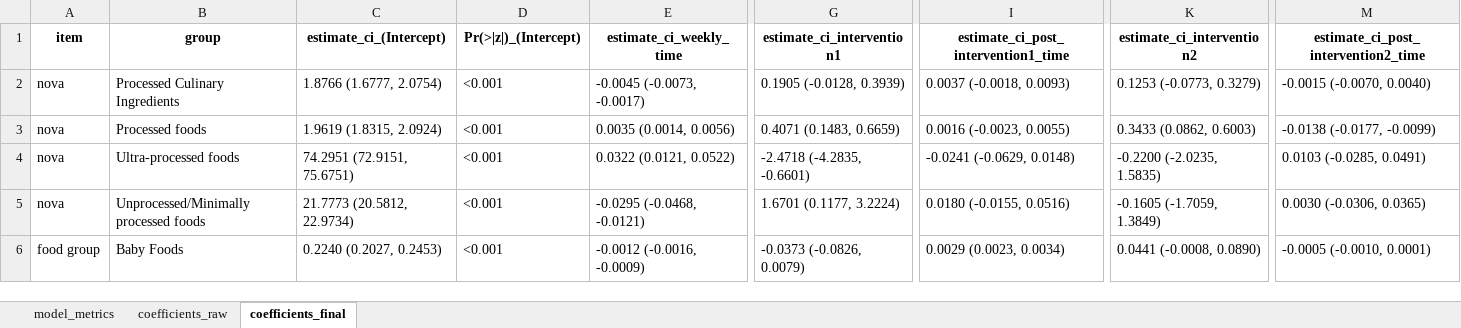
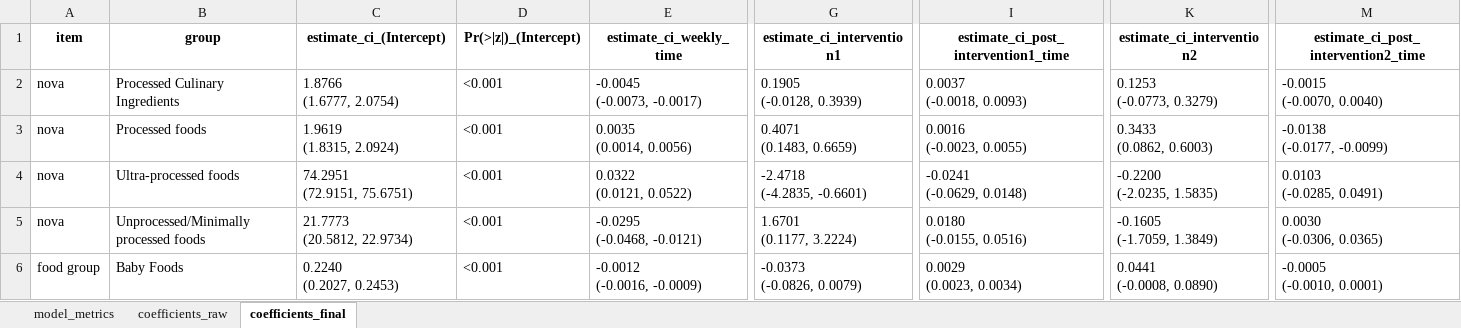
Before and after one commit to reinpmomz/Impact-of-COVID_19-on-Food-Purchase-Patterns-Using-ITS, an Excel workbook: Output/gls_model_all_weekly_output.xlsx, sheet coefficients_final, drawn as a sheet; only a part is shown, gaps mark what is left out; values as stored, in another font and other column widths than the file's, no borders; ↵ is a line break in a cell; the diff covers the shown part only; the diff names each change by its address in the sheet, - before the commit and + after, or states it on an @@ line.

```diff
--- a/Output/gls_model_all_weekly_output.xlsx (sheet coefficients_final)
+++ b/Output/gls_model_all_weekly_output.xlsx (sheet coefficients_final)
-C2 (estimate_ci_(Intercept)): 1.8766 (1.6777, 2.0754)
+C2 (estimate_ci_(Intercept)): 1.8766 ↵ (1.6777, 2.0754)
-E2 (estimate_ci_weekly_time): -0.0045 (-0.0073, -0.0017)
+E2 (estimate_ci_weekly_time): -0.0045 ↵ (-0.0073, -0.0017)
-G2 (estimate_ci_intervention1): 0.1905 (-0.0128, 0.3939)
+G2 (estimate_ci_intervention1): 0.1905 ↵ (-0.0128, 0.3939)
-I2: 0.0037 (-0.0018, 0.0093)
+I2: 0.0037 ↵ (-0.0018, 0.0093)
-K2 (estimate_ci_intervention2): 0.1253 (-0.0773, 0.3279)
+K2 (estimate_ci_intervention2): 0.1253 ↵ (-0.0773, 0.3279)
-M2: -0.0015 (-0.0070, 0.0040)
+M2: -0.0015 ↵ (-0.0070, 0.0040)
-C3 (estimate_ci_(Intercept)): 1.9619 (1.8315, 2.0924)
+C3 (estimate_ci_(Intercept)): 1.9619 ↵ (1.8315, 2.0924)
-E3 (estimate_ci_weekly_time): 0.0035 (0.0014, 0.0056)
+E3 (estimate_ci_weekly_time): 0.0035 ↵ (0.0014, 0.0056)
-G3 (estimate_ci_intervention1): 0.4071 (0.1483, 0.6659)
+G3 (estimate_ci_intervention1): 0.4071 ↵ (0.1483, 0.6659)
-I3: 0.0016 (-0.0023, 0.0055)
+I3: 0.0016 ↵ (-0.0023, 0.0055)
-K3 (estimate_ci_intervention2): 0.3433 (0.0862, 0.6003)
+K3 (estimate_ci_intervention2): 0.3433 ↵ (0.0862, 0.6003)
-M3: -0.0138 (-0.0177, -0.0099)
+M3: -0.0138 ↵ (-0.0177, -0.0099)
-C4 (estimate_ci_(Intercept)): 74.2951 (72.9151, 75.6751)
+C4 (estimate_ci_(Intercept)): 74.2951 ↵ (72.9151, 75.6751)
-E4 (estimate_ci_weekly_time): 0.0322 (0.0121, 0.0522)
+E4 (estimate_ci_weekly_time): 0.0322 ↵ (0.0121, 0.0522)
-G4 (estimate_ci_intervention1): -2.4718 (-4.2835, -0.6601)
+G4 (estimate_ci_intervention1): -2.4718 ↵ (-4.2835, -0.6601)
-I4: -0.0241 (-0.0629, 0.0148)
+I4: -0.0241 ↵ (-0.0629, 0.0148)
-K4 (estimate_ci_intervention2): -0.2200 (-2.0235, 1.5835)
+K4 (estimate_ci_intervention2): -0.2200 ↵ (-2.0235, 1.5835)
-M4: 0.0103 (-0.0285, 0.0491)
+M4: 0.0103 ↵ (-0.0285, 0.0491)
-C5 (estimate_ci_(Intercept)): 21.7773 (20.5812, 22.9734)
+C5 (estimate_ci_(Intercept)): 21.7773 ↵ (20.5812, 22.9734)
-E5 (estimate_ci_weekly_time): -0.0295 (-0.0468, -0.0121)
+E5 (estimate_ci_weekly_time): -0.0295 ↵ (-0.0468, -0.0121)
-G5 (estimate_ci_intervention1): 1.6701 (0.1177, 3.2224)
+G5 (estimate_ci_intervention1): 1.6701 ↵ (0.1177, 3.2224)
-I5: 0.0180 (-0.0155, 0.0516)
+I5: 0.0180 ↵ (-0.0155, 0.0516)
-K5 (estimate_ci_intervention2): -0.1605 (-1.7059, 1.3849)
+K5 (estimate_ci_intervention2): -0.1605 ↵ (-1.7059, 1.3849)
-M5: 0.0030 (-0.0306, 0.0365)
+M5: 0.0030 ↵ (-0.0306, 0.0365)
-C6 (estimate_ci_(Intercept)): 0.2240 (0.2027, 0.2453)
+C6 (estimate_ci_(Intercept)): 0.2240 ↵ (0.2027, 0.2453)
-E6 (estimate_ci_weekly_time): -0.0012 (-0.0016, -0.0009)
+E6 (estimate_ci_weekly_time): -0.0012 ↵ (-0.0016, -0.0009)
-G6 (estimate_ci_intervention1): -0.0373 (-0.0826, 0.0079)
+G6 (estimate_ci_intervention1): -0.0373 ↵ (-0.0826, 0.0079)
-I6: 0.0029 (0.0023, 0.0034)
+I6: 0.0029 ↵ (0.0023, 0.0034)
-K6 (estimate_ci_intervention2): 0.0441 (-0.0008, 0.0890)
+K6 (estimate_ci_intervention2): 0.0441 ↵ (-0.0008, 0.0890)
-M6: -0.0005 (-0.0010, 0.0001)
+M6: -0.0005 ↵ (-0.0010, 0.0001)
```
Also changed, not shown: 230 edited cells elsewhere in this sheet, sheet coefficients_raw, sheet model_metrics, Output/arima_model_all_weekly_output.xlsx, Output/arima_model_interruption1_weekly_output.xlsx, 48 other files.
